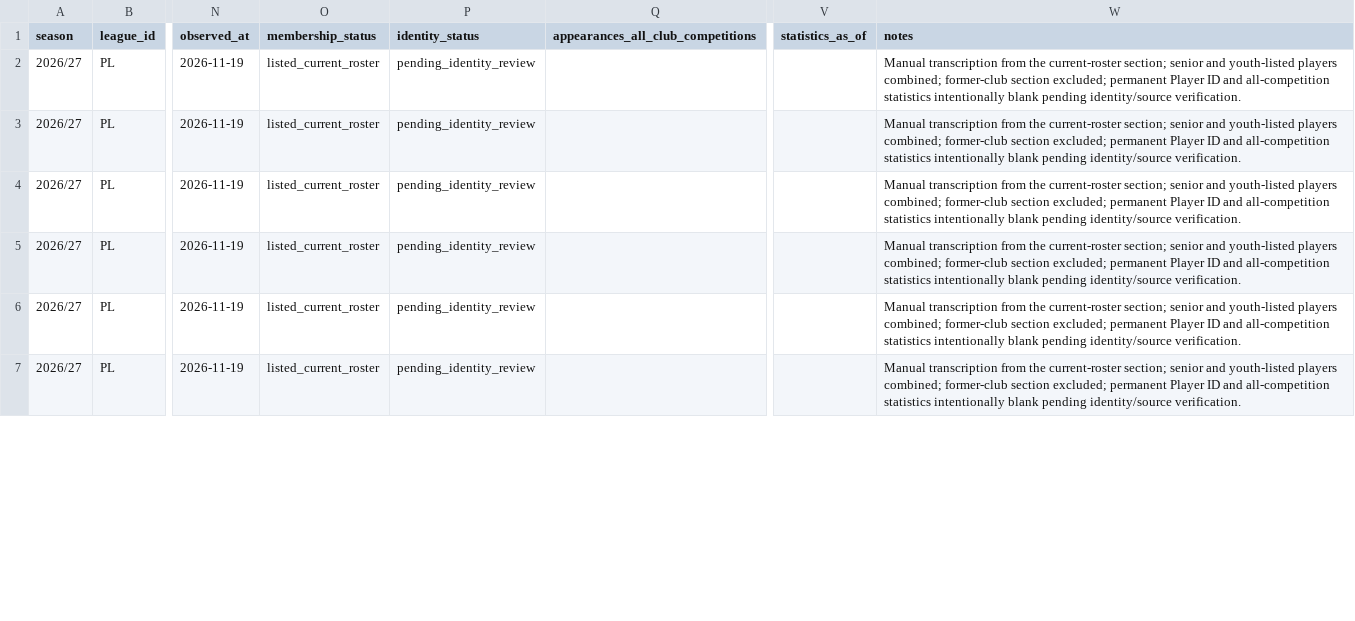
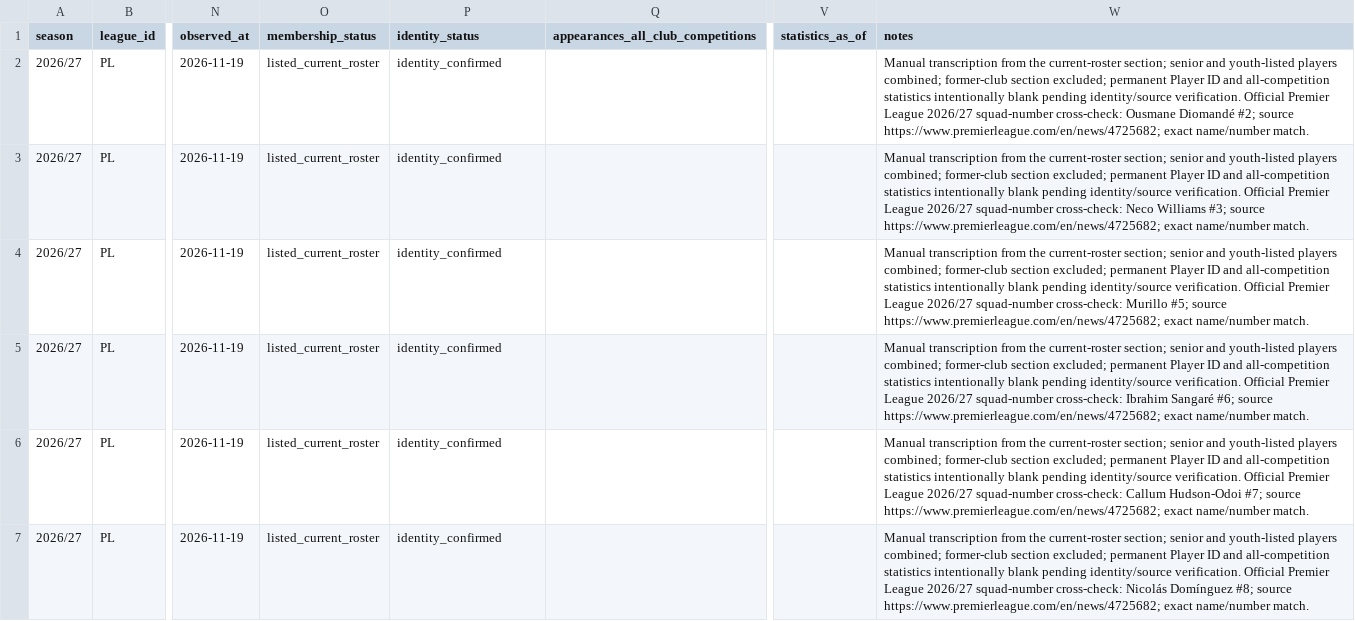
Before and after one commit to bazaku22/Project-Football-time, a CSV file: data/intake/2026-27/PL/nottingham-forest-roster-candidates.csv, drawn as a sheet; only a part is shown, gaps mark what is left out; the diff covers the shown part only; the diff names each change by its address in the sheet, - before the commit and + after, or states it on an @@ line.

Commit message:
data: verify nottingham-forest against official PL squad numbers

```diff
--- a/data/intake/2026-27/PL/nottingham-forest-roster-candidates.csv
+++ b/data/intake/2026-27/PL/nottingham-forest-roster-candidates.csv
-P2:P7 (identity_status): pending_identity_review
+P2:P7 (identity_status): identity_confirmed
-W2 (notes): …identity/source verification.
+W2 (notes): …identity/source verification. Official Premier League 2026/27 squad-number cross-check: Ousmane Diomandé #2; source https://www.premierleague.com/en/news/4725682; exact name/number match.
-W3 (notes): …identity/source verification.
+W3 (notes): …identity/source verification. Official Premier League 2026/27 squad-number cross-check: Neco Williams #3; source https://www.premierleague.com/en/news/4725682; exact name/number match.
-W4 (notes): …identity/source verification.
+W4 (notes): …identity/source verification. Official Premier League 2026/27 squad-number cross-check: Murillo #5; source https://www.premierleague.com/en/news/4725682; exact name/number match.
-W5 (notes): …identity/source verification.
+W5 (notes): …identity/source verification. Official Premier League 2026/27 squad-number cross-check: Ibrahim Sangaré #6; source https://www.premierleague.com/en/news/4725682; exact name/number match.
-W6 (notes): …identity/source verification.
+W6 (notes): …identity/source verification. Official Premier League 2026/27 squad-number cross-check: Callum Hudson-Odoi #7; source https://www.premierleague.com/en/news/4725682; exact name/number match.
-W7 (notes): …identity/source verification.
+W7 (notes): …identity/source verification. Official Premier League 2026/27 squad-number cross-check: Nicolás Domínguez #8; source https://www.premierleague.com/en/news/4725682; exact name/number match.
```
Also changed, not shown: 36 edited cells elsewhere in this file.
